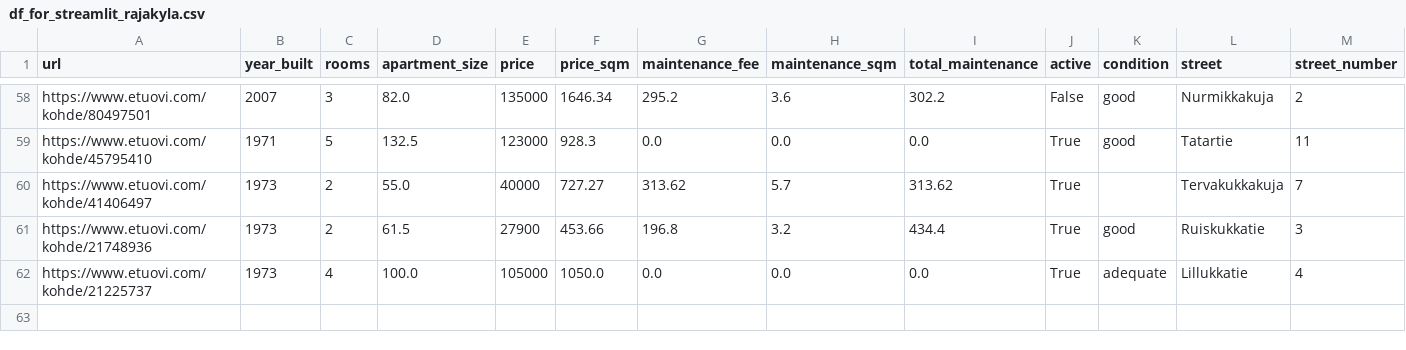
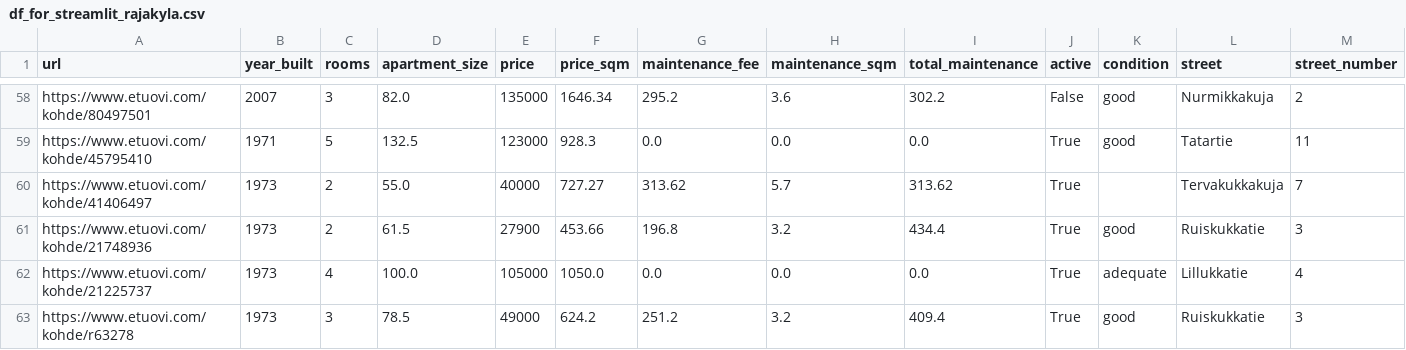
Before and after one commit to setuukka/etuovi, a CSV file: df_for_streamlit_rajakyla.csv, drawn as a sheet; only a part is shown, gaps mark what is left out; rows hold the shown columns only; the diff names each change by its address in the sheet, - before the commit and + after, or states it on an @@ line.

Commit message:
rajakyla nightly update Fri May 15 05:15:01 AM EEST 2026

```diff
--- a/df_for_streamlit_rajakyla.csv
+++ b/df_for_streamlit_rajakyla.csv
+row 63: https://www.etuovi.com/kohde/r63278 | 1973 | 3 | 78.5 | 49000 | 624.2 | 251.2 | 3.2 | 409.4 | True | good | Ruiskukkatie | 3
```
